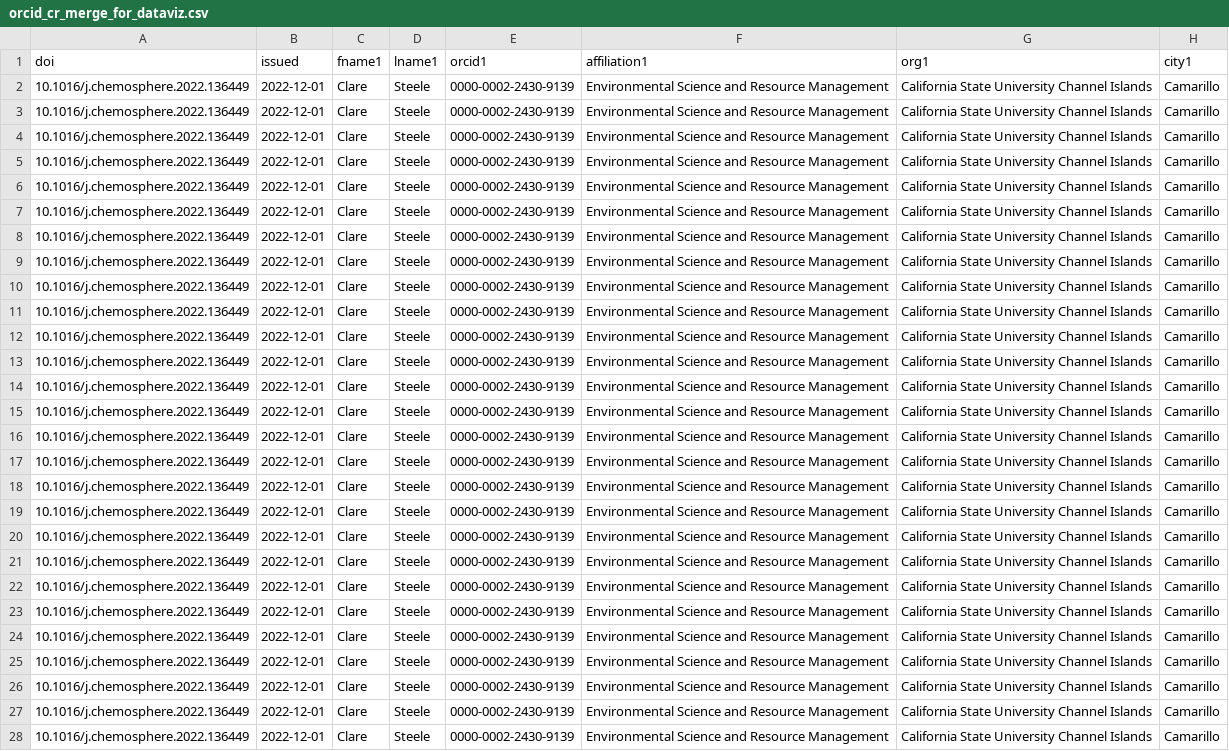
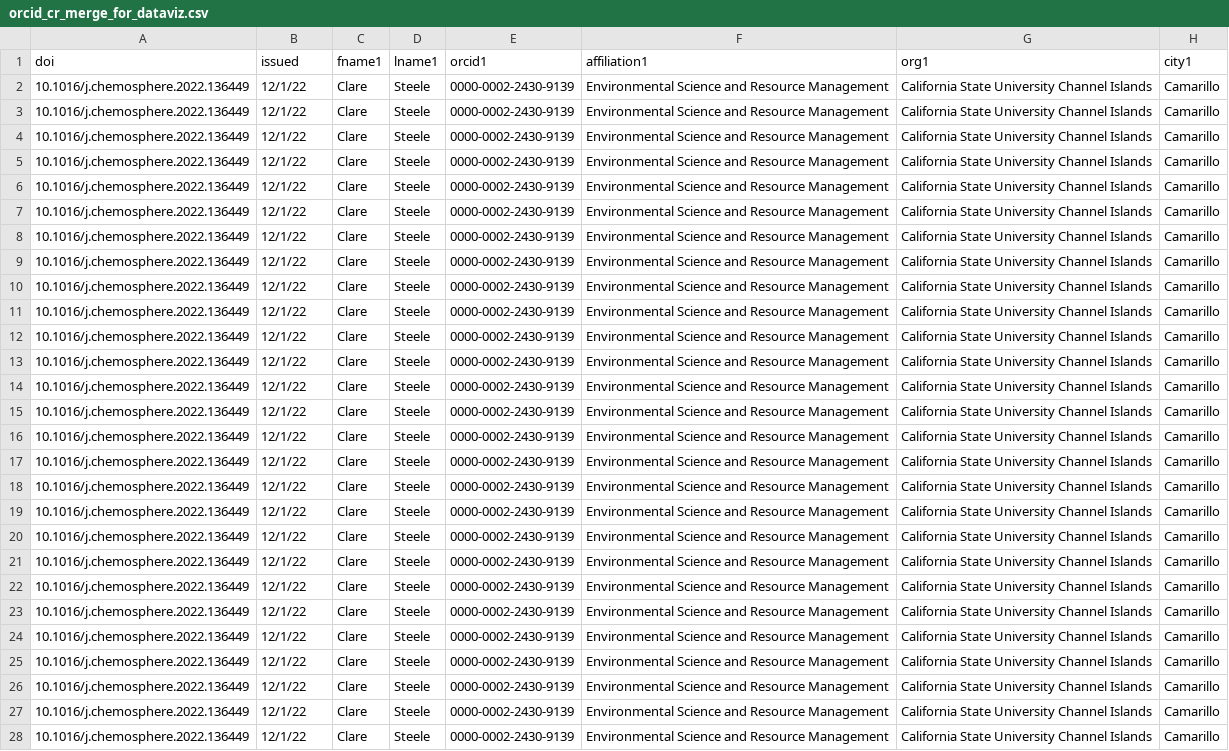
Before and after one commit to lyrasis/ORCID-Data-Visualization, a CSV file: data/orcid_cr_merge_for_dataviz.csv, drawn as a sheet; only a part is shown; the diff covers the shown part only; the diff names each change by its address in the sheet, - before the commit and + after, or states it on an @@ line.

```diff
--- a/data/orcid_cr_merge_for_dataviz.csv
+++ b/data/orcid_cr_merge_for_dataviz.csv
-B2:B28 (issued): 2022-12-01
+B2:B28 (issued): 12/1/22
```
Also changed, not shown: 88 edited cells elsewhere in this file, 1 other file.
